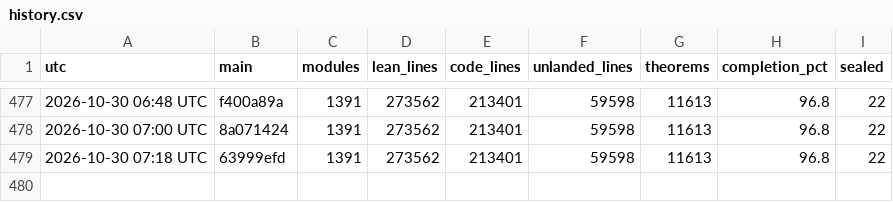
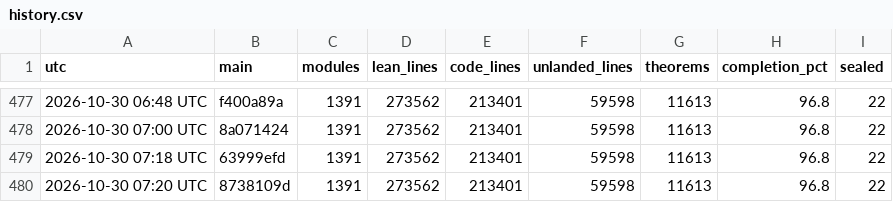
Before and after one commit to scottnarmstrong/KAM-dev, a CSV file: docs/campaign/history.csv, drawn as a sheet; only a part is shown, gaps mark what is left out; the diff names each change by its address in the sheet, - before the commit and + after, or states it on an @@ line.

```diff
--- a/docs/campaign/history.csv
+++ b/docs/campaign/history.csv
+row 480: 2026-10-30 07:20 UTC | 8738109d | 1391 | 273562 | 213401 | 59598 | 11613 | 96.8 | 22
```
Also changed, not shown: 1 other file.
